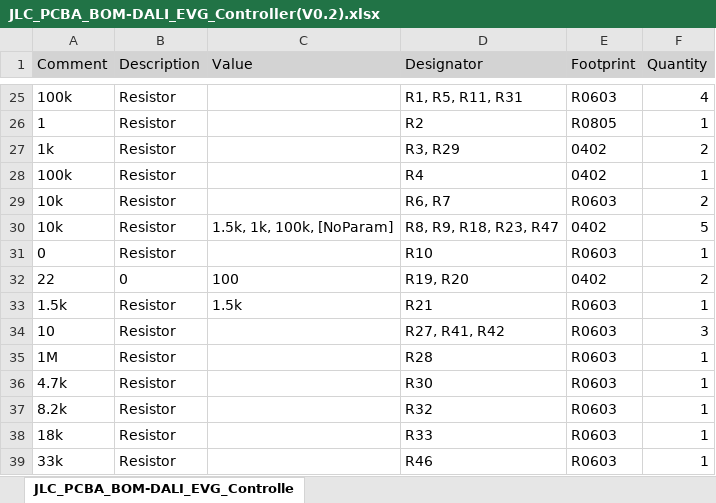
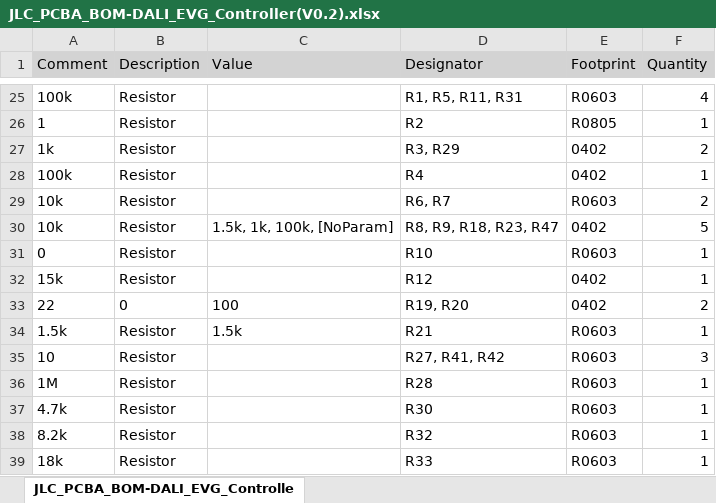
Before and after one commit to chenyurong22/OpenDALI_EVG, an Excel workbook: Hardware/Controller/JLC_PCBA_BOM-DALI_EVG_Controller(V0.2).xlsx, sheet JLC_PCBA_BOM-DALI_EVG_Controlle, drawn as a sheet; only a part is shown, gaps mark what is left out; the shorter side is filled out with more unchanged rows; values as stored, in another font and other column widths than the file's, no borders; the diff names each change by its address in the sheet, - before the commit and + after, or states it on an @@ line.

```diff
--- a/Hardware/Controller/JLC_PCBA_BOM-DALI_EVG_Controller(V0.2).xlsx (sheet JLC_PCBA_BOM-DALI_EVG_Controlle)
+++ b/Hardware/Controller/JLC_PCBA_BOM-DALI_EVG_Controller(V0.2).xlsx (sheet JLC_PCBA_BOM-DALI_EVG_Controlle)
+row 32: 15k | Resistor |  | R12 | 0402 | 1
```
Also changed, not shown: Hardware/Controller/JLC_PCBA_CPL-DALI_EVG_Controller(V0.2).xlsx, 3 other files.
